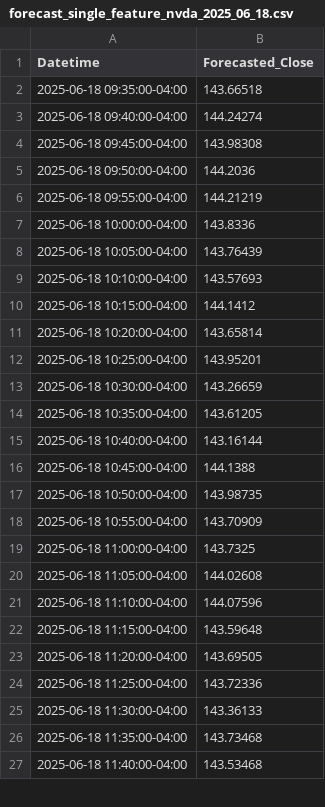
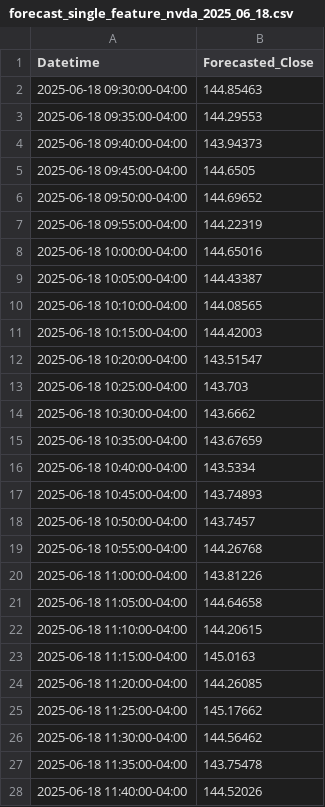
Before and after one commit to ss47tt/Stock_close_price_forecast, a CSV file: forecast_single_feature_nvda_2025_06_18.csv, drawn as a sheet; only a part is shown; the diff covers the shown part only.

```diff
--- a/forecast_single_feature_nvda_2025_06_18.csv
+++ b/forecast_single_feature_nvda_2025_06_18.csv
@@ -1,27 +1,28 @@
 Datetime,Forecasted_Close
-2025-06-18 09:35:00-04:00,143.66518
-2025-06-18 09:40:00-04:00,144.24274
-2025-06-18 09:45:00-04:00,143.98308
-2025-06-18 09:50:00-04:00,144.2036
-2025-06-18 09:55:00-04:00,144.21219
-2025-06-18 10:00:00-04:00,143.8336
-2025-06-18 10:05:00-04:00,143.76439
-2025-06-18 10:10:00-04:00,143.57693
-2025-06-18 10:15:00-04:00,144.1412
-2025-06-18 10:20:00-04:00,143.65814
-2025-06-18 10:25:00-04:00,143.95201
-2025-06-18 10:30:00-04:00,143.26659
-2025-06-18 10:35:00-04:00,143.61205
-2025-06-18 10:40:00-04:00,143.16144
-2025-06-18 10:45:00-04:00,144.1388
-2025-06-18 10:50:00-04:00,143.98735
-2025-06-18 10:55:00-04:00,143.70909
-2025-06-18 11:00:00-04:00,143.7325
-2025-06-18 11:05:00-04:00,144.02608
-2025-06-18 11:10:00-04:00,144.07596
-2025-06-18 11:15:00-04:00,143.59648
-2025-06-18 11:20:00-04:00,143.69505
-2025-06-18 11:25:00-04:00,143.72336
-2025-06-18 11:30:00-04:00,143.36133
-2025-06-18 11:35:00-04:00,143.73468
-2025-06-18 11:40:00-04:00,143.53468
+2025-06-18 09:30:00-04:00,144.85463
+2025-06-18 09:35:00-04:00,144.29553
+2025-06-18 09:40:00-04:00,143.94373
+2025-06-18 09:45:00-04:00,144.6505
+2025-06-18 09:50:00-04:00,144.69652
+2025-06-18 09:55:00-04:00,144.22319
+2025-06-18 10:00:00-04:00,144.65016
+2025-06-18 10:05:00-04:00,144.43387
+2025-06-18 10:10:00-04:00,144.08565
+2025-06-18 10:15:00-04:00,144.42003
+2025-06-18 10:20:00-04:00,143.51547
+2025-06-18 10:25:00-04:00,143.703
+2025-06-18 10:30:00-04:00,143.6662
+2025-06-18 10:35:00-04:00,143.67659
+2025-06-18 10:40:00-04:00,143.5334
+2025-06-18 10:45:00-04:00,143.74893
+2025-06-18 10:50:00-04:00,143.7457
+2025-06-18 10:55:00-04:00,144.26768
+2025-06-18 11:00:00-04:00,143.81226
+2025-06-18 11:05:00-04:00,144.64658
+2025-06-18 11:10:00-04:00,144.20615
+2025-06-18 11:15:00-04:00,145.0163
+2025-06-18 11:20:00-04:00,144.26085
+2025-06-18 11:25:00-04:00,145.17662
+2025-06-18 11:30:00-04:00,144.56462
+2025-06-18 11:35:00-04:00,143.75478
+2025-06-18 11:40:00-04:00,144.52026
```
Also changed, not shown: 1 removed row and 51 edited cells elsewhere in this file, forecast_multi_features_nvda_2025_06_18.csv, 1 other file.
